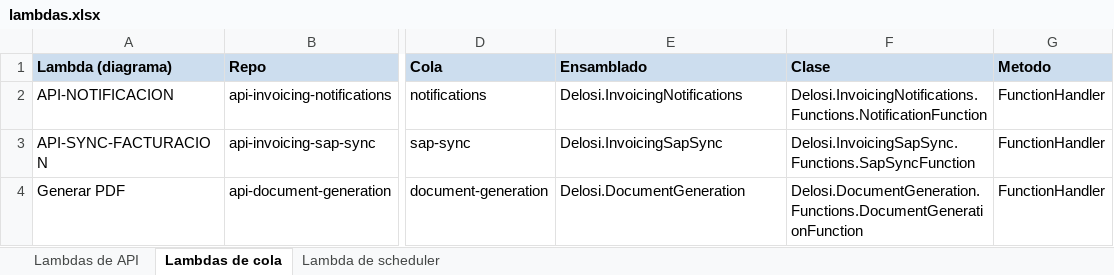
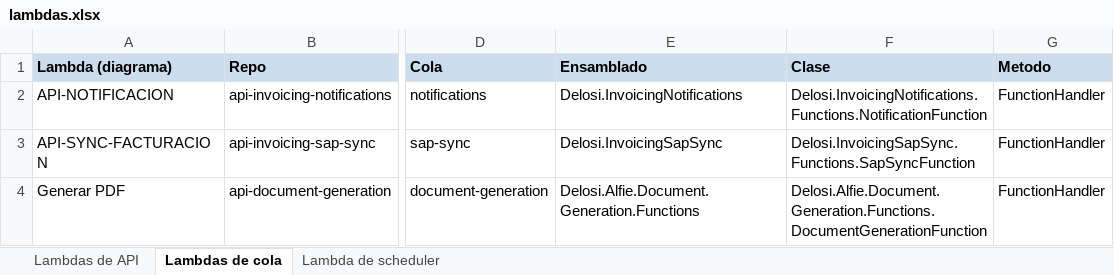
Before and after one commit to migueleduardofer10/alfi-infrastructure, an Excel workbook: lambdas.xlsx, sheet Lambdas de cola, drawn as a sheet; only a part is shown, gaps mark what is left out; values as stored, in another font and other column widths than the file's, no borders; the diff names each change by its address in the sheet, - before the commit and + after, or states it on an @@ line.

```diff
--- a/lambdas.xlsx (sheet Lambdas de cola)
+++ b/lambdas.xlsx (sheet Lambdas de cola)
-E4 (Ensamblado): Delosi.DocumentGeneration
+E4 (Ensamblado): Delosi.Alfie.Document.Generation.Functions
-F4 (Clase): Delosi.DocumentGeneration.Functions.DocumentGenerationFunction
+F4 (Clase): Delosi.Alfie.Document.Generation.Functions.DocumentGenerationFunction
```
Also changed, not shown: 3 other files.
